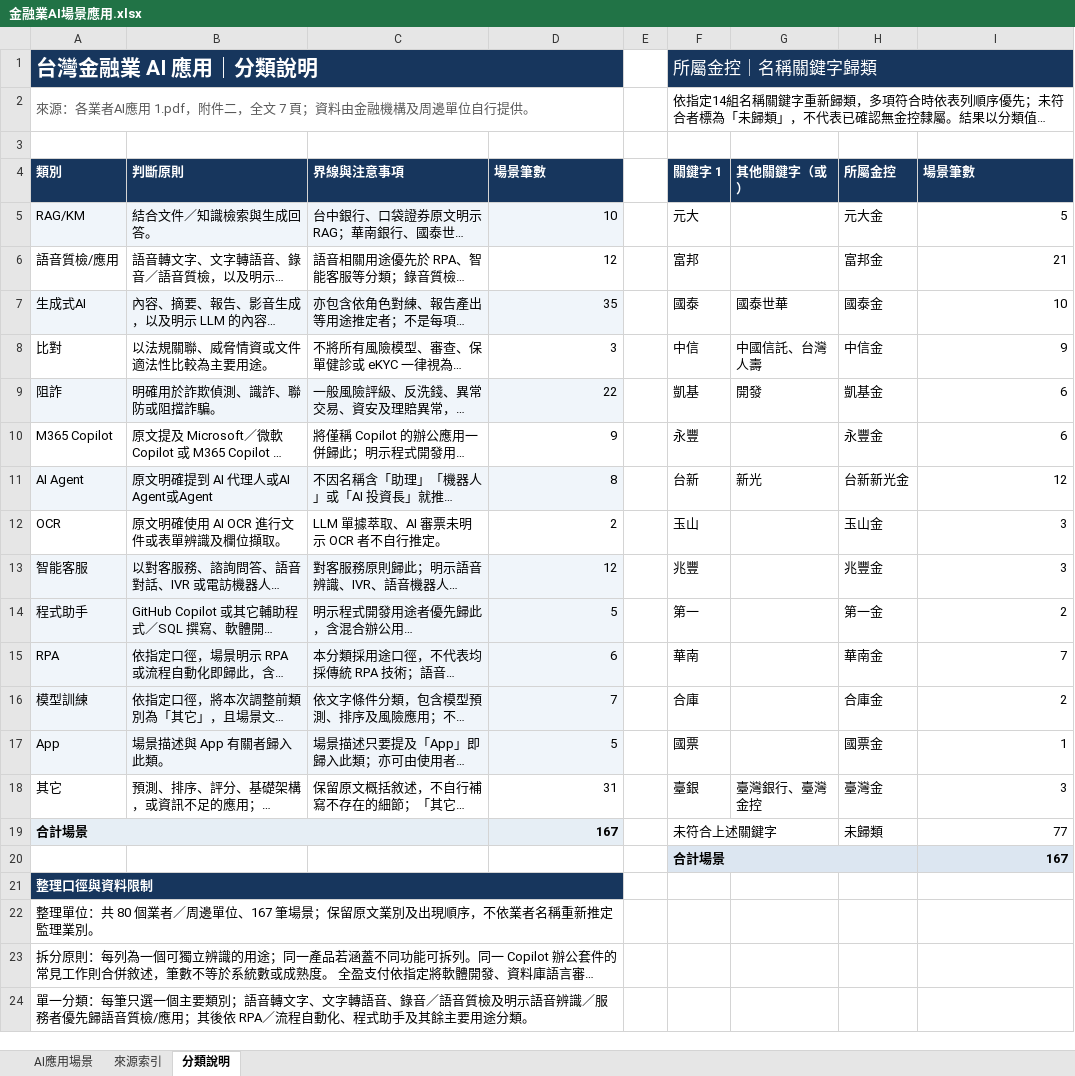
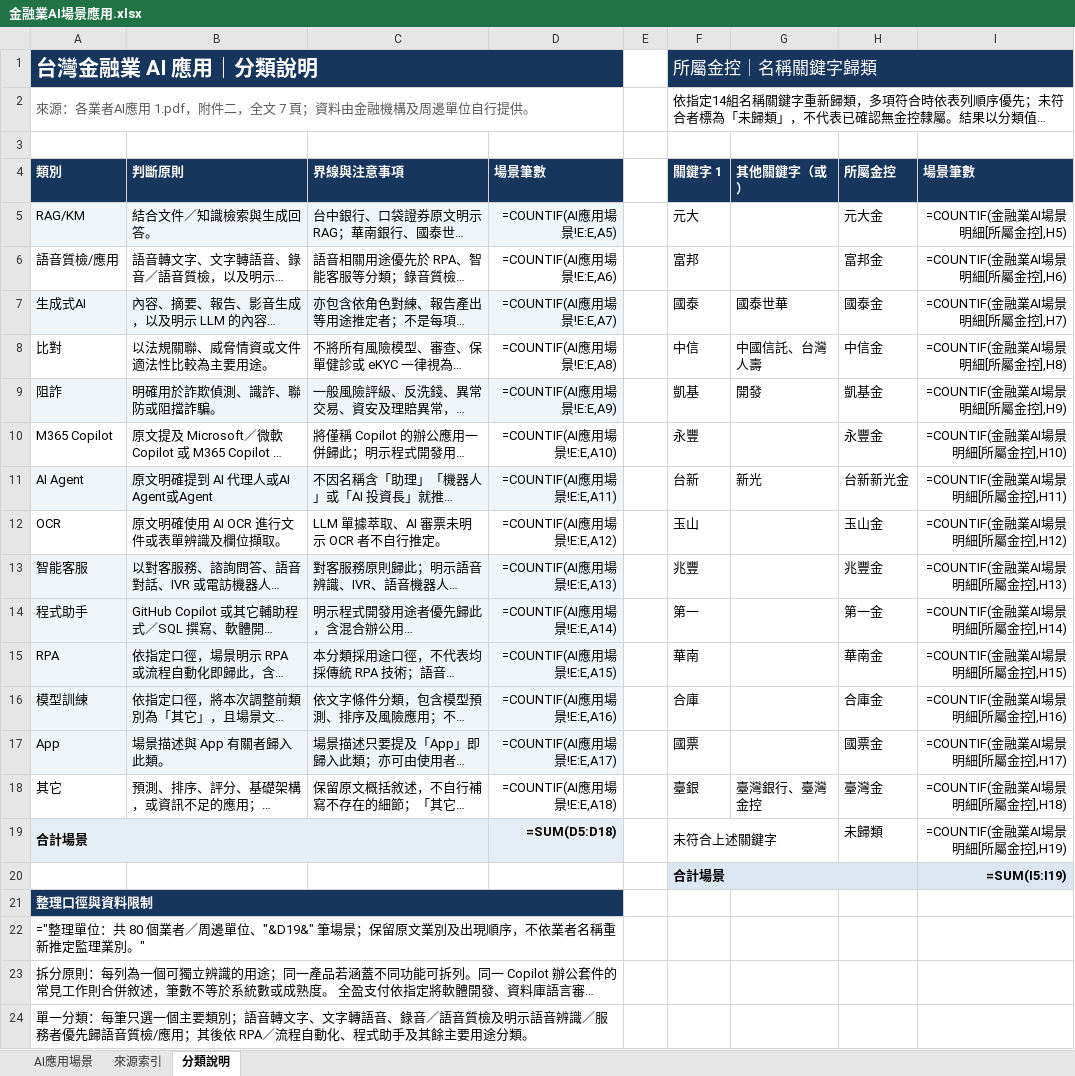
Before and after one commit to dewey1204/tw-financial-ai-race, an Excel workbook: 金融業AI場景應用.xlsx, sheet 分類說明, drawn as a sheet; only a part is shown; long unchanged cells end in …; values as stored, in another font and other column widths than the file's, no borders; formulas without a stored value are shown as written; the diff names each change by its address in the sheet, - before the commit and + after, or states it on an @@ line.

```diff
--- a/金融業AI場景應用.xlsx (sheet 分類說明)
+++ b/金融業AI場景應用.xlsx (sheet 分類說明)
-D5 (場景筆數): 10
+D5 (場景筆數): =COUNTIF(AI應用場景!E:E,A5)
-I5 (場景筆數): 5
+I5 (場景筆數): =COUNTIF(金融業AI場景明細[所屬金控],H5)
-D6 (場景筆數): 12
+D6 (場景筆數): =COUNTIF(AI應用場景!E:E,A6)
-I6 (場景筆數): 21
+I6 (場景筆數): =COUNTIF(金融業AI場景明細[所屬金控],H6)
-D7 (場景筆數): 35
+D7 (場景筆數): =COUNTIF(AI應用場景!E:E,A7)
-I7 (場景筆數): 10
+I7 (場景筆數): =COUNTIF(金融業AI場景明細[所屬金控],H7)
-D8 (場景筆數): 3
+D8 (場景筆數): =COUNTIF(AI應用場景!E:E,A8)
-I8 (場景筆數): 9
+I8 (場景筆數): =COUNTIF(金融業AI場景明細[所屬金控],H8)
-D9 (場景筆數): 22
+D9 (場景筆數): =COUNTIF(AI應用場景!E:E,A9)
-I9 (場景筆數): 6
+I9 (場景筆數): =COUNTIF(金融業AI場景明細[所屬金控],H9)
-D10 (場景筆數): 9
+D10 (場景筆數): =COUNTIF(AI應用場景!E:E,A10)
-I10 (場景筆數): 6
+I10 (場景筆數): =COUNTIF(金融業AI場景明細[所屬金控],H10)
-D11 (場景筆數): 8
+D11 (場景筆數): =COUNTIF(AI應用場景!E:E,A11)
-I11 (場景筆數): 12
+I11 (場景筆數): =COUNTIF(金融業AI場景明細[所屬金控],H11)
-D12 (場景筆數): 2
+D12 (場景筆數): =COUNTIF(AI應用場景!E:E,A12)
-I12 (場景筆數): 3
+I12 (場景筆數): =COUNTIF(金融業AI場景明細[所屬金控],H12)
-D13 (場景筆數): 12
+D13 (場景筆數): =COUNTIF(AI應用場景!E:E,A13)
-I13 (場景筆數): 3
+I13 (場景筆數): =COUNTIF(金融業AI場景明細[所屬金控],H13)
-D14 (場景筆數): 5
+D14 (場景筆數): =COUNTIF(AI應用場景!E:E,A14)
-I14 (場景筆數): 2
+I14 (場景筆數): =COUNTIF(金融業AI場景明細[所屬金控],H14)
-D15 (場景筆數): 6
+D15 (場景筆數): =COUNTIF(AI應用場景!E:E,A15)
-I15 (場景筆數): 7
+I15 (場景筆數): =COUNTIF(金融業AI場景明細[所屬金控],H15)
-D16 (場景筆數): 7
+D16 (場景筆數): =COUNTIF(AI應用場景!E:E,A16)
-I16 (場景筆數): 2
+I16 (場景筆數): =COUNTIF(金融業AI場景明細[所屬金控],H16)
-D17 (場景筆數): 5
+D17 (場景筆數): =COUNTIF(AI應用場景!E:E,A17)
-I17 (場景筆數): 1
+I17 (場景筆數): =COUNTIF(金融業AI場景明細[所屬金控],H17)
-D18 (場景筆數): 31
+D18 (場景筆數): =COUNTIF(AI應用場景!E:E,A18)
-I18 (場景筆數): 3
+I18 (場景筆數): =COUNTIF(金融業AI場景明細[所屬金控],H18)
-D19 (場景筆數): 167
+D19 (場景筆數): =SUM(D5:D18)
-I19 (場景筆數): 77
+I19 (場景筆數): =COUNTIF(金融業AI場景明細[所屬金控],H19)
-I20 (場景筆數): 167
+I20 (場景筆數): =SUM(I5:I19)
-A22 (類別): 整理單位：共 80 個業者／周邊單位、167 筆場景；保留原文業別及出現順序，不依業者名稱重新推定監理業別。
+A22 (類別): ="整理單位：共 80 個業者／周邊單位、"&D19&" 筆場景；保留原文業別及出現順序，不依業者名稱重新推定監理業別。"
```
Also changed, not shown: sheet 來源索引, sheet AI應用場景, 1 other file.
